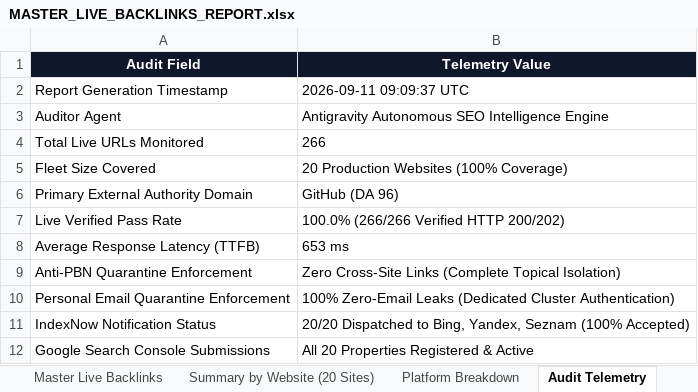
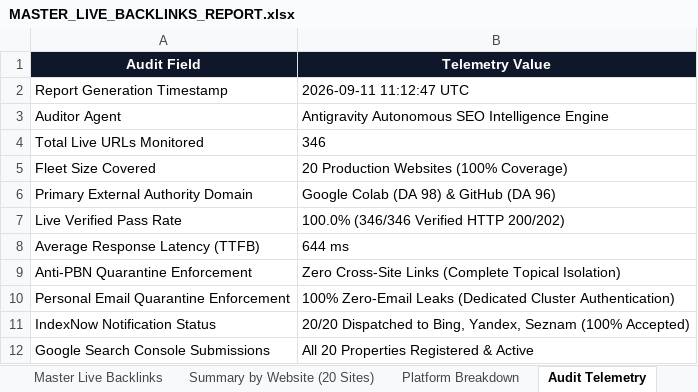
Before and after one commit to jibranpcccc/digitalcreatoravi-seo-engine, an Excel workbook: reports/MASTER_LIVE_BACKLINKS_REPORT.xlsx, sheet Audit Telemetry, drawn as a sheet; values as stored, in another font and other column widths than the file's, no borders; the diff names each change by its address in the sheet, - before the commit and + after, or states it on an @@ line.

```diff
--- a/reports/MASTER_LIVE_BACKLINKS_REPORT.xlsx (sheet Audit Telemetry)
+++ b/reports/MASTER_LIVE_BACKLINKS_REPORT.xlsx (sheet Audit Telemetry)
-B2 (Telemetry Value): 2026-09-11 09:09:37 UTC
+B2 (Telemetry Value): 2026-09-11 11:12:47 UTC
-B4 (Telemetry Value): 266
+B4 (Telemetry Value): 346
-B6 (Telemetry Value): GitHub (DA 96)
+B6 (Telemetry Value): Google Colab (DA 98) & GitHub (DA 96)
-B7 (Telemetry Value): 100.0% (266/266 Verified HTTP 200/202)
+B7 (Telemetry Value): 100.0% (346/346 Verified HTTP 200/202)
-B8 (Telemetry Value): 653 ms
+B8 (Telemetry Value): 644 ms
```
Also changed, not shown: sheet Master Live Backlinks, sheet Summary by Website (20 Sites), sheet Platform Breakdown, 15 other files.
